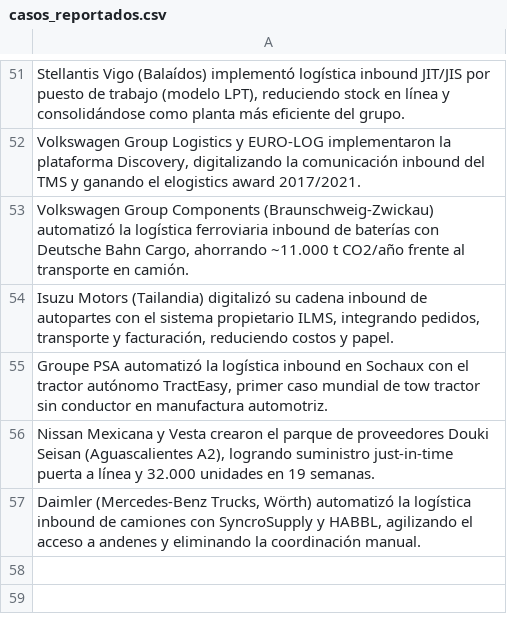
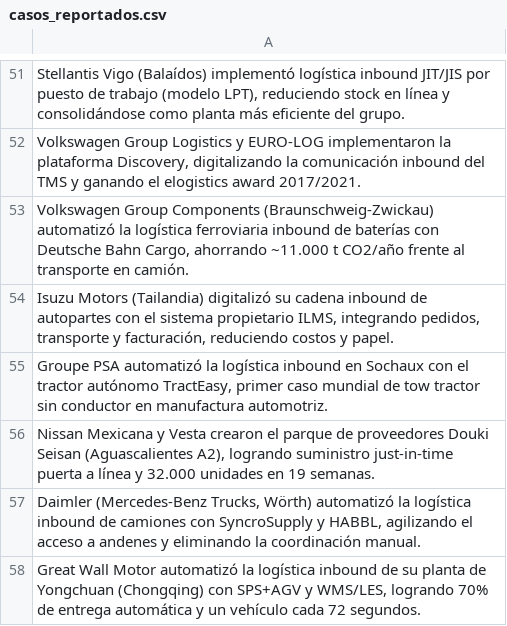
Before and after one commit to fer-vasco/Agente_de_benchmark, a CSV file: casos_reportados.csv, drawn as a sheet; only a part is shown, gaps mark what is left out; the diff names each change by its address in the sheet, - before the commit and + after, or states it on an @@ line.

```diff
--- a/casos_reportados.csv
+++ b/casos_reportados.csv
+row 58: Great Wall Motor automatizó la logística inbound de su planta de Yongchuan (Chongqing) con SPS+AGV y WMS/LES, logrando 70% de entrega automática y un vehículo cada 72 segundos.
```
